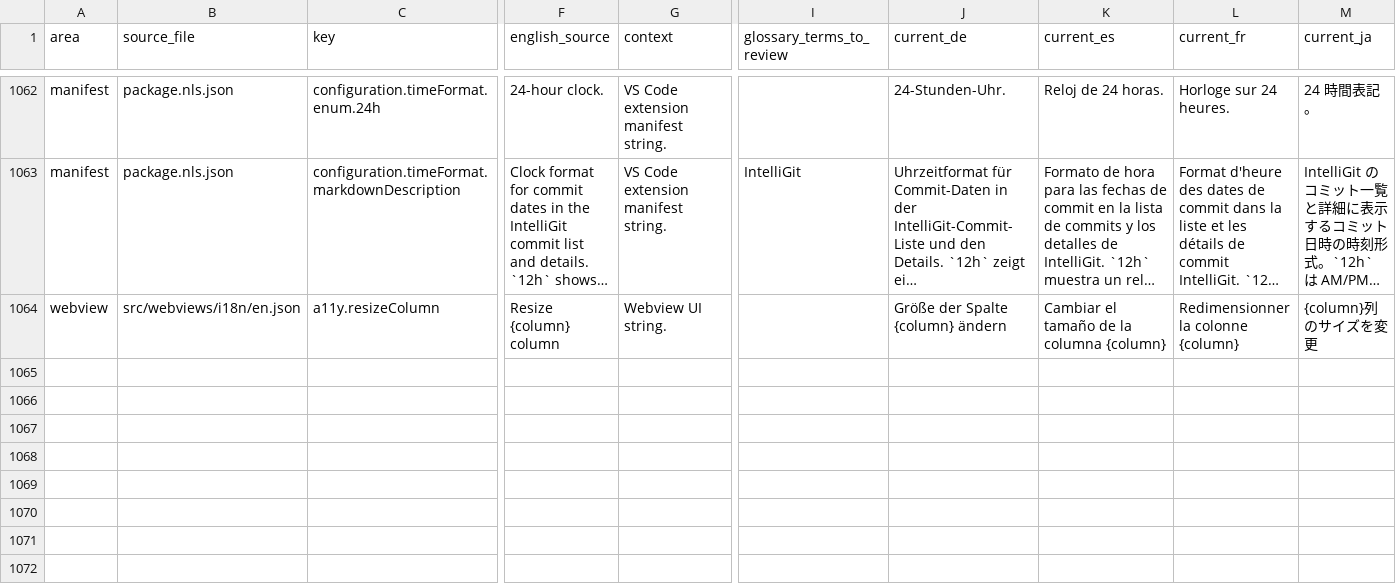
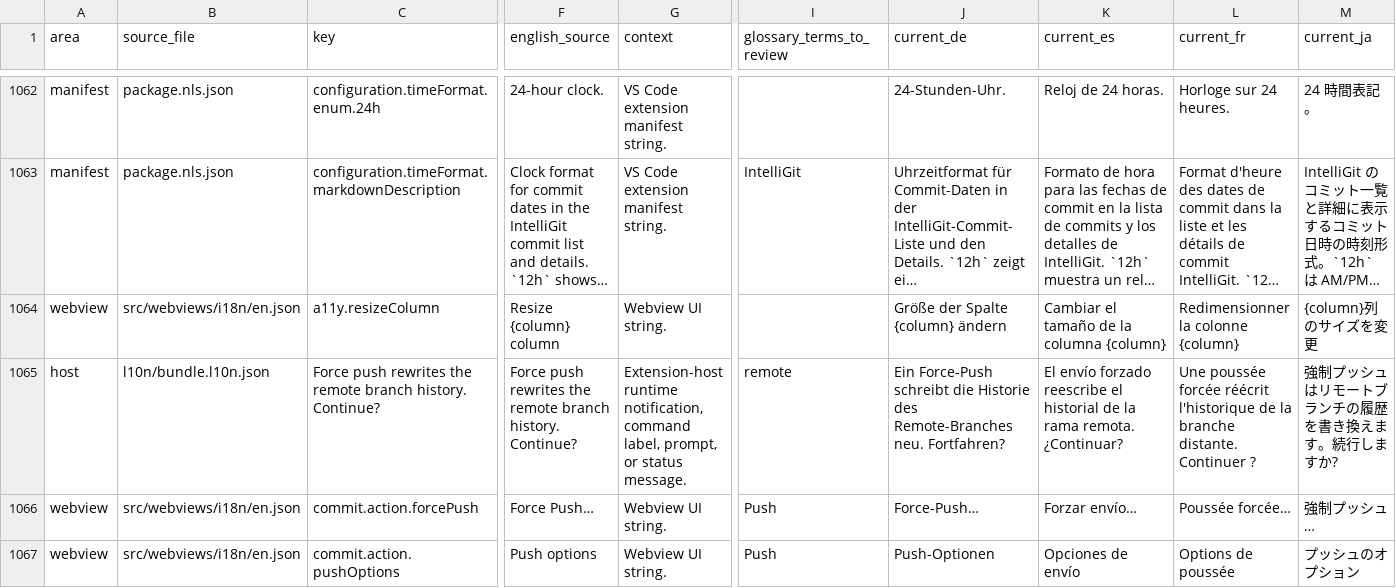
Before and after one commit to MaheshKok/IntelliGit, a CSV file: docs/localization/localization_translation_review.csv, drawn as a sheet; only a part is shown, gaps mark what is left out; long unchanged cells end in …; rows hold the shown columns only; the diff names each change by its address in the sheet, - before the commit and + after, or states it on an @@ line.

```diff
--- a/docs/localization/localization_translation_review.csv
+++ b/docs/localization/localization_translation_review.csv
+row 1065: host | l10n/bundle.l10n.json | Force push rewrites the remote branch history. Continue? | Force push rewrites the remote branch history. Continue? | Extension-host runtime notification, command label, prompt, or status message. | remote | Ein Force-Push schreibt die Historie des Remote-Branches neu. Fortfahren? | El envío forzado reescribe el historial de la rama remota. ¿Continuar? | Une poussée forcée réécrit l'historique de la branche distante. Continuer ? | 強制プッシュはリモートブランチの履歴を書き換えます。続行しますか?
+row 1066: webview | src/webviews/i18n/en.json | commit.action.forcePush | Force Push… | Webview UI string. | Push | Force-Push… | Forzar envío… | Poussée forcée… | 強制プッシュ…
+row 1067: webview | src/webviews/i18n/en.json | commit.action.pushOptions | Push options | Webview UI string. | Push | Push-Optionen | Opciones de envío | Options de poussée | プッシュのオプション
```
Also changed, not shown: 42 other files.
